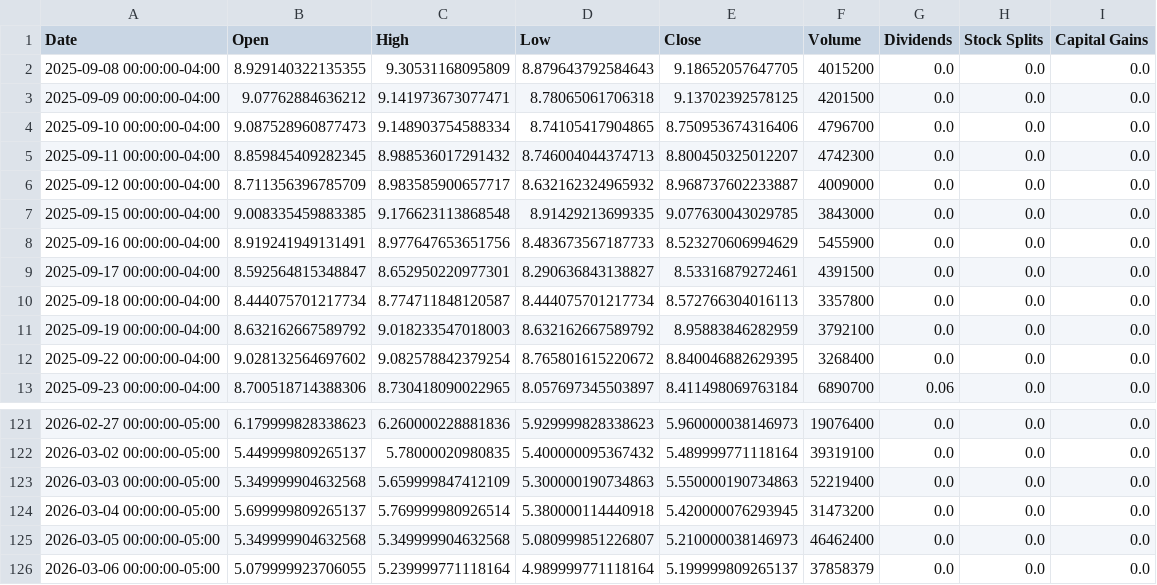
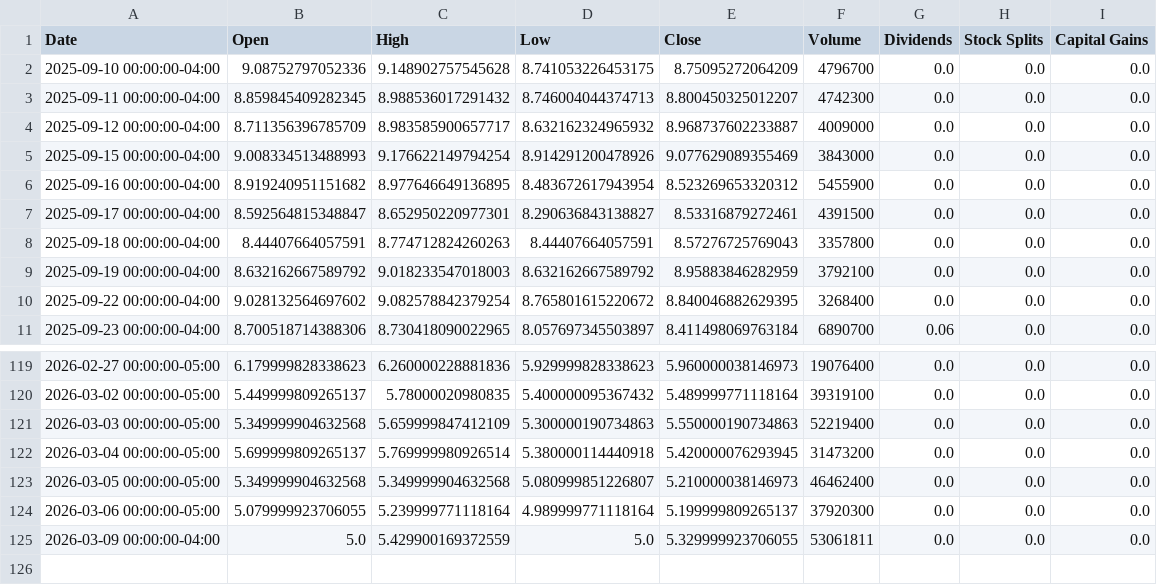
Before and after one commit to richardchitman-prog/fixed-reit-tracker, a CSV file: public/data/drip_history.csv, drawn as a sheet; only a part is shown, gaps mark what is left out.

```diff
--- a/public/data/drip_history.csv
+++ b/public/data/drip_history.csv
@@ -1,11 +1,9 @@
 Date,Open,High,Low,Close,Volume,Dividends,Stock Splits,Capital Gains
-2025-09-08 00:00:00-04:00,8.929140322135355,9.30531168095809,8.879643792584643,9.18652057647705,4015200,0.0,0.0,0.0
-2025-09-09 00:00:00-04:00,9.07762884636212,9.141973673077471,8.78065061706318,9.13702392578125,4201500,0.0,0.0,0.0
-2025-09-10 00:00:00-04:00,9.087528960877473,9.148903754588334,8.74105417904865,8.750953674316406,4796700,0.0,0.0,0.0
+2025-09-10 00:00:00-04:00,9.08752797052336,9.148902757545628,8.741053226453175,8.75095272064209,4796700,0.0,0.0,0.0
 2025-09-11 00:00:00-04:00,8.859845409282345,8.988536017291432,8.746004044374713,8.800450325012207,4742300,0.0,0.0,0.0
 2025-09-12 00:00:00-04:00,8.711356396785709,8.983585900657717,8.632162324965932,8.968737602233887,4009000,0.0,0.0,0.0
-2025-09-15 00:00:00-04:00,9.008335459883385,9.176623113868548,8.91429213699335,9.077630043029785,3843000,0.0,0.0,0.0
-2025-09-16 00:00:00-04:00,8.919241949131491,8.977647653651756,8.483673567187733,8.523270606994629,5455900,0.0,0.0,0.0
+2025-09-15 00:00:00-04:00,9.008334513488993,9.176622149794254,8.914291200478926,9.077629089355469,3843000,0.0,0.0,0.0
+2025-09-16 00:00:00-04:00,8.919240951151682,8.977646649136895,8.483672617943954,8.523269653320312,5455900,0.0,0.0,0.0
 2025-09-17 00:00:00-04:00,8.592564815348847,8.652950220977301,8.290636843138827,8.53316879272461,4391500,0.0,0.0,0.0
-2025-09-18 00:00:00-04:00,8.444075701217734,8.774711848120587,8.444075701217734,8.572766304016113,3357800,0.0,0.0,0.0
+2025-09-18 00:00:00-04:00,8.44407664057591,8.774712824260263,8.44407664057591,8.57276725769043,3357800,0.0,0.0,0.0
 2025-09-19 00:00:00-04:00,8.632162667589792,9.018233547018003,8.632162667589792,8.95883846282959,3792100,0.0,0.0,0.0
@@ -125,2 +123,3 @@ Date,Open,High,Low,Close,Volume,Dividends,Stock Splits,Capital Gains
 2026-03-05 00:00:00-05:00,5.349999904632568,5.349999904632568,5.080999851226807,5.210000038146973,46462400,0.0,0.0,0.0
-2026-03-06 00:00:00-05:00,5.079999923706055,5.239999771118164,4.989999771118164,5.199999809265137,37858379,0.0,0.0,0.0
+2026-03-06 00:00:00-05:00,5.079999923706055,5.239999771118164,4.989999771118164,5.199999809265137,37920300,0.0,0.0,0.0
+2026-03-09 00:00:00-04:00,5.0,5.429900169372559,5.0,5.329999923706055,53061811,0.0,0.0,0.0
```
Also changed, not shown: public/data/arr_history.csv, public/data/iwm_history.csv, 38 other files.
